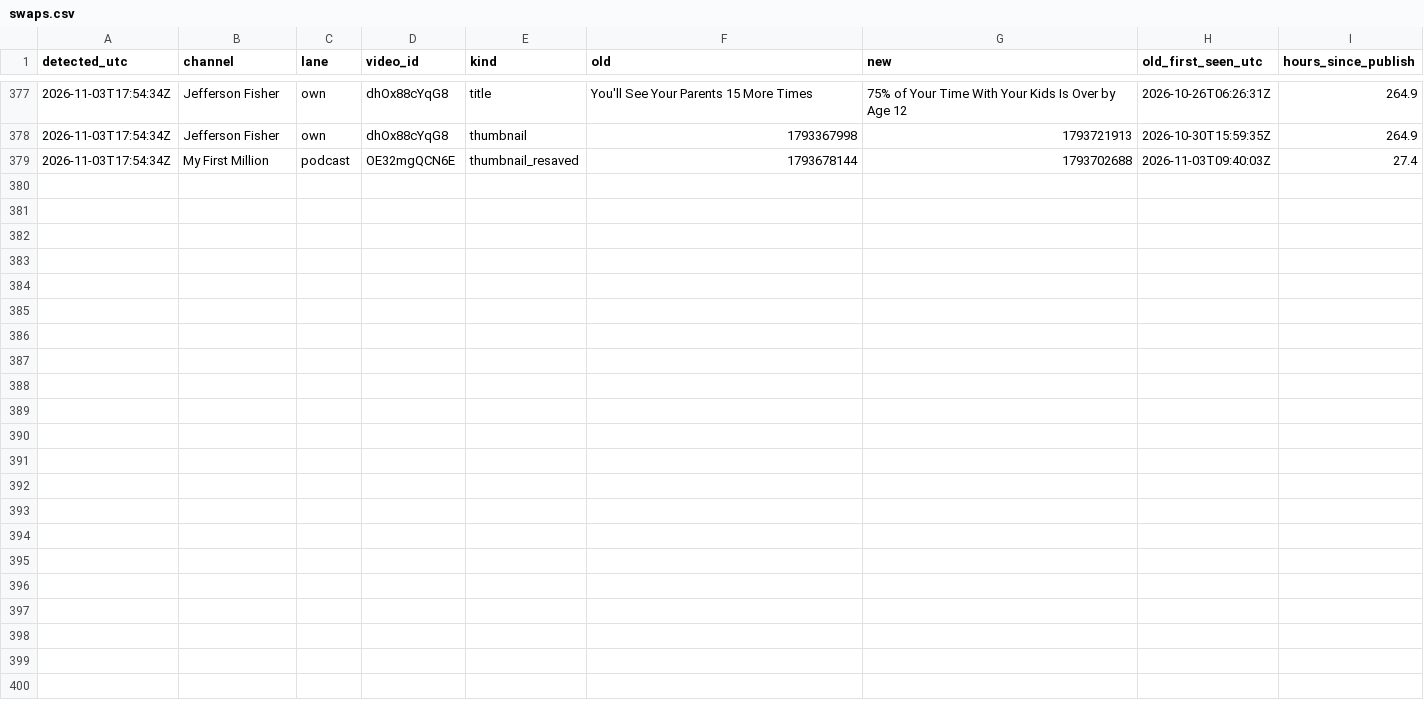
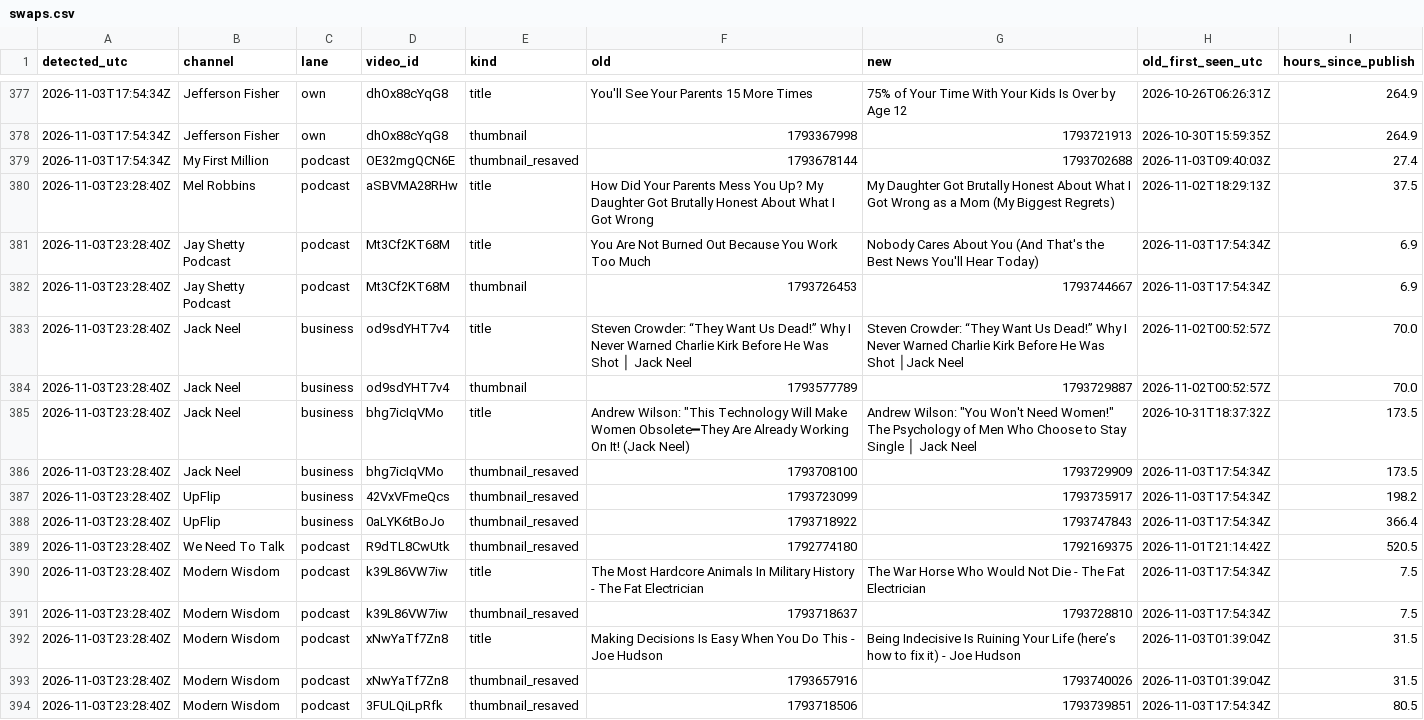
Before and after one commit to grantowen/competitor-swap-tracker, a CSV file: data/swaps.csv, drawn as a sheet; only a part is shown, gaps mark what is left out.

```diff
--- a/data/swaps.csv
+++ b/data/swaps.csv
@@ -379 +379,16 @@ detected_utc,channel,lane,video_id,kind,old,new,old_first_seen_utc,hours_since_p
 2026-11-03T17:54:34Z,My First Million,podcast,OE32mgQCN6E,thumbnail_resaved,1793678144,1793702688,2026-11-03T09:40:03Z,27.4
+2026-11-03T23:28:40Z,Mel Robbins,podcast,aSBVMA28RHw,title,How Did Your Parents Mess You Up? My Daughter Got Brutally Honest About What I Got Wrong,My Daughter Got Brutally Honest About What I Got Wrong as a Mom (My Biggest Regrets),2026-11-02T18:29:13Z,37.5
+2026-11-03T23:28:40Z,Jay Shetty Podcast,podcast,Mt3Cf2KT68M,title,You Are Not Burned Out Because You Work Too Much,Nobody Cares About You (And That's the Best News You'll Hear Today),2026-11-03T17:54:34Z,6.9
+2026-11-03T23:28:40Z,Jay Shetty Podcast,podcast,Mt3Cf2KT68M,thumbnail,1793726453,1793744667,2026-11-03T17:54:34Z,6.9
+2026-11-03T23:28:40Z,Jack Neel,business,od9sdYHT7v4,title,Steven Crowder: “They Want Us Dead!” Why I Never Warned Charlie Kirk Before He Was Shot │ Jack Neel,Steven Crowder: “They Want Us Dead!” Why I Never Warned Charlie Kirk Before He Was Shot │Jack Neel,2026-11-02T00:52:57Z,70.0
+2026-11-03T23:28:40Z,Jack Neel,business,od9sdYHT7v4,thumbnail,1793577789,1793729887,2026-11-02T00:52:57Z,70.0
+2026-11-03T23:28:40Z,Jack Neel,business,bhg7icIqVMo,title,"Andrew Wilson: ""This Technology Will Make Women Obsolete━They Are Already Working On It! (Jack Neel)","Andrew Wilson: ""You Won't Need Women!"" The Psychology of Men Who Choose to Stay Single │ Jack Neel",2026-10-31T18:37:32Z,173.5
+2026-11-03T23:28:40Z,Jack Neel,business,bhg7icIqVMo,thumbnail_resaved,1793708100,1793729909,2026-11-03T17:54:34Z,173.5
+2026-11-03T23:28:40Z,UpFlip,business,42VxVFmeQcs,thumbnail_resaved,1793723099,1793735917,2026-11-03T17:54:34Z,198.2
+2026-11-03T23:28:40Z,UpFlip,business,0aLYK6tBoJo,thumbnail_resaved,1793718922,1793747843,2026-11-03T17:54:34Z,366.4
+2026-11-03T23:28:40Z,We Need To Talk,podcast,R9dTL8CwUtk,thumbnail_resaved,1792774180,1792169375,2026-11-01T21:14:42Z,520.5
+2026-11-03T23:28:40Z,Modern Wisdom,podcast,k39L86VW7iw,title,The Most Hardcore Animals In Military History - The Fat Electrician,The War Horse Who Would Not Die - The Fat Electrician,2026-11-03T17:54:34Z,7.5
+2026-11-03T23:28:40Z,Modern Wisdom,podcast,k39L86VW7iw,thumbnail_resaved,1793718637,1793728810,2026-11-03T17:54:34Z,7.5
+2026-11-03T23:28:40Z,Modern Wisdom,podcast,xNwYaTf7Zn8,title,Making Decisions Is Easy When You Do This - Joe Hudson,Being Indecisive Is Ruining Your Life (here’s how to fix it) - Joe Hudson,2026-11-03T01:39:04Z,31.5
+2026-11-03T23:28:40Z,Modern Wisdom,podcast,xNwYaTf7Zn8,thumbnail_resaved,1793657916,1793740026,2026-11-03T01:39:04Z,31.5
+2026-11-03T23:28:40Z,Modern Wisdom,podcast,3FULQiLpRfk,thumbnail_resaved,1793718506,1793739851,2026-11-03T17:54:34Z,80.5
```
Also changed, not shown: 11 other files.
